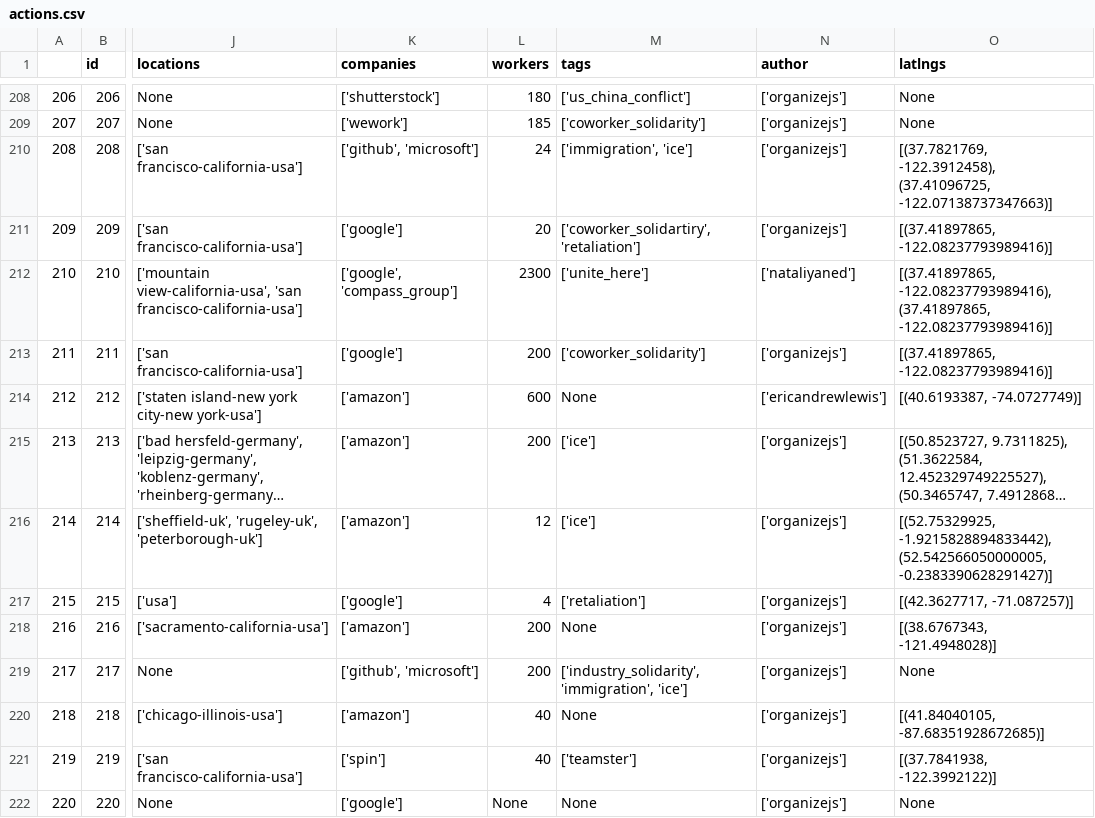
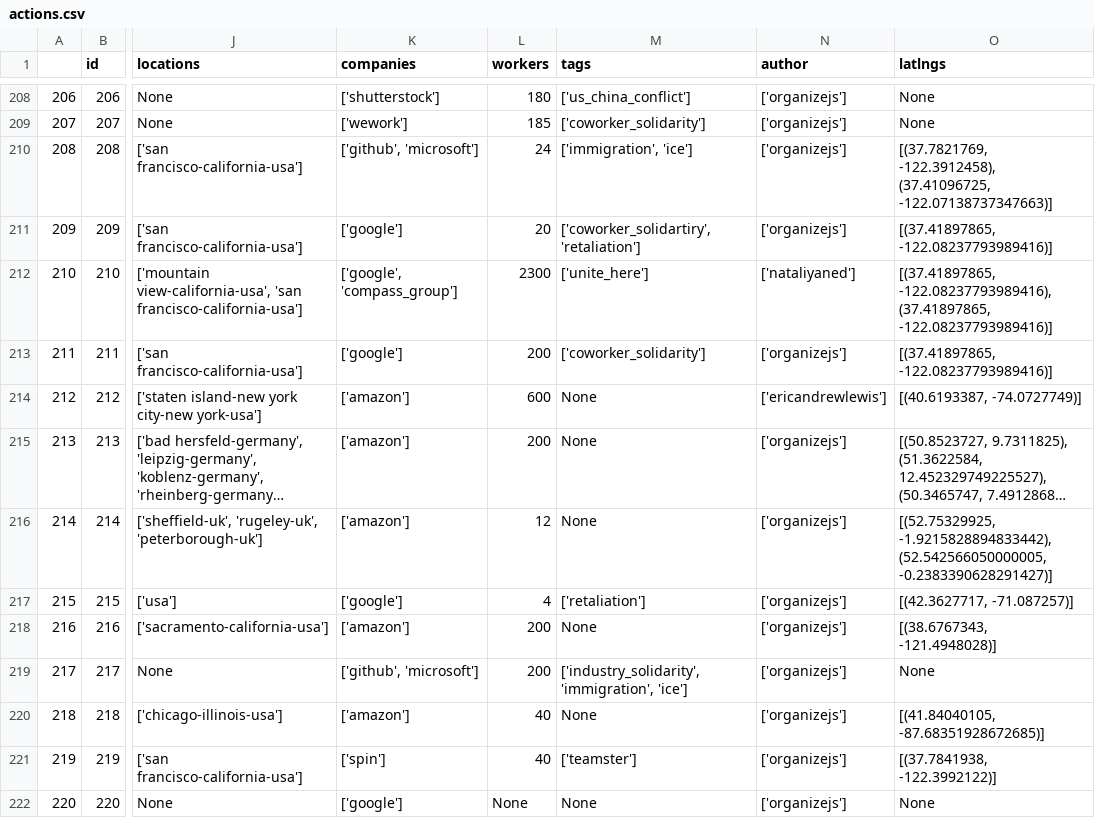
Before and after one commit to collective-action/tech, a CSV file: actions.csv, drawn as a sheet; only a part is shown, gaps mark what is left out; long unchanged cells end in …; the diff names each change by its address in the sheet, - before the commit and + after, or states it on an @@ line.

```diff
--- a/actions.csv
+++ b/actions.csv
-M215:M216 (tags): ['ice']
+M215:M216 (tags): None
```
Also changed, not shown: 4 other files.
